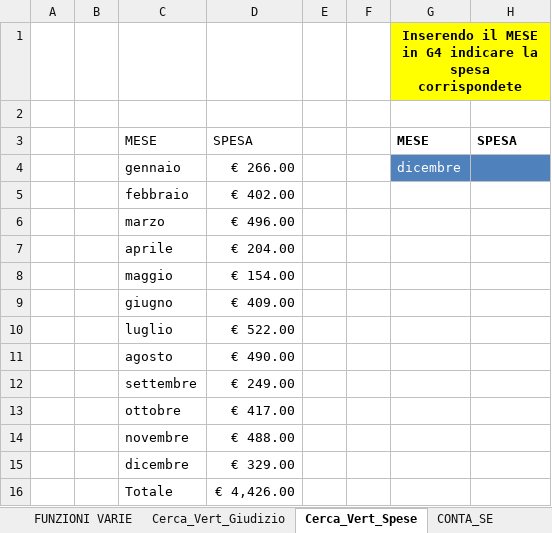
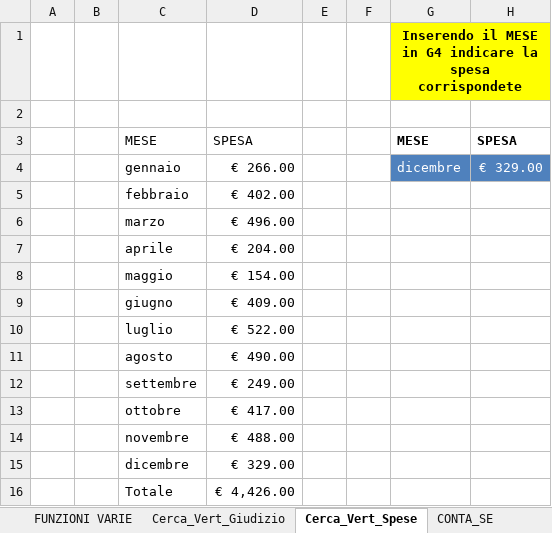
Before and after one commit to SalvoGar/Epicode-Exercises, an Excel workbook: ESERCIZIO 1.xlsx, sheet Cerca_Vert_Spese, drawn as a sheet; values as stored, in another font and other column widths than the file's, no borders; table styles not drawn; the diff names each change by its address in the sheet, - before the commit and + after, or states it on an @@ line.

```diff
--- a/ESERCIZIO 1.xlsx (sheet Cerca_Vert_Spese)
+++ b/ESERCIZIO 1.xlsx (sheet Cerca_Vert_Spese)
-H4: (empty)
+H4: € 329.00
```
Also changed, not shown: sheet Assoluti_Iva, sheet DATE, sheet CONTA_SE, sheet Cerca_Vert_Giudizio, sheet SOMMA_SE, hidden cells, ESERCIZIO 2.xlsx, 1 other file.
